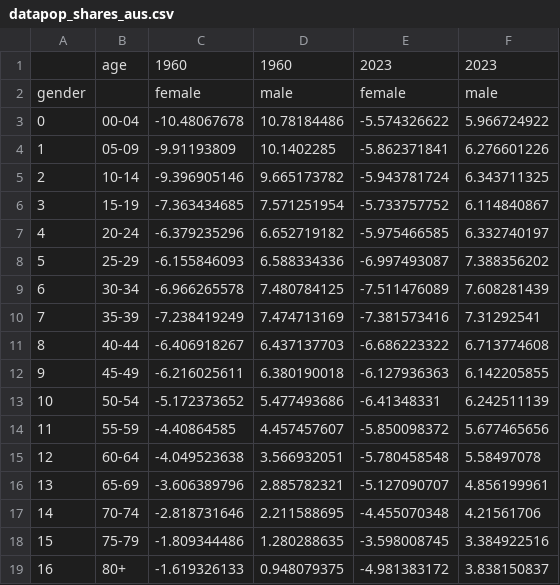
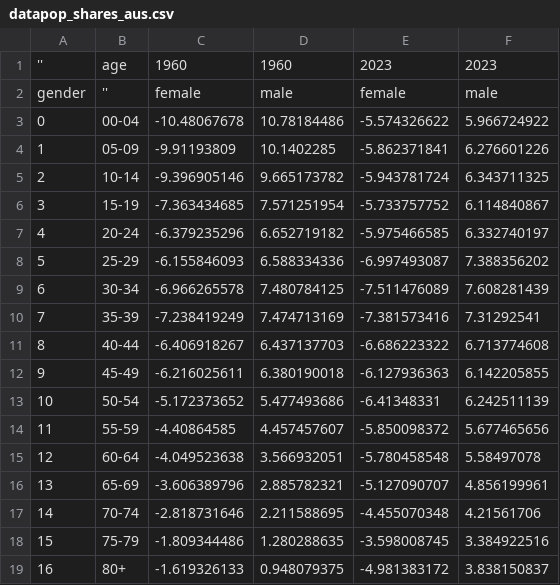
Before and after one commit to QuantEcon/africa-summer-course-2024, a CSV file: exercises/day-01/datapop_shares_aus.csv, drawn as a sheet.

Commit message:
adjust dataset

```diff
--- a/exercises/day-01/datapop_shares_aus.csv
+++ b/exercises/day-01/datapop_shares_aus.csv
@@ -1,3 +1,3 @@
-  ,age,1960,1960,2023,2023
-gender, ,female,male,female,male
+'',age,1960,1960,2023,2023
+gender,'',female,male,female,male
 0,00-04,-10.48067678,10.78184486,-5.574326622,5.966724922
```
